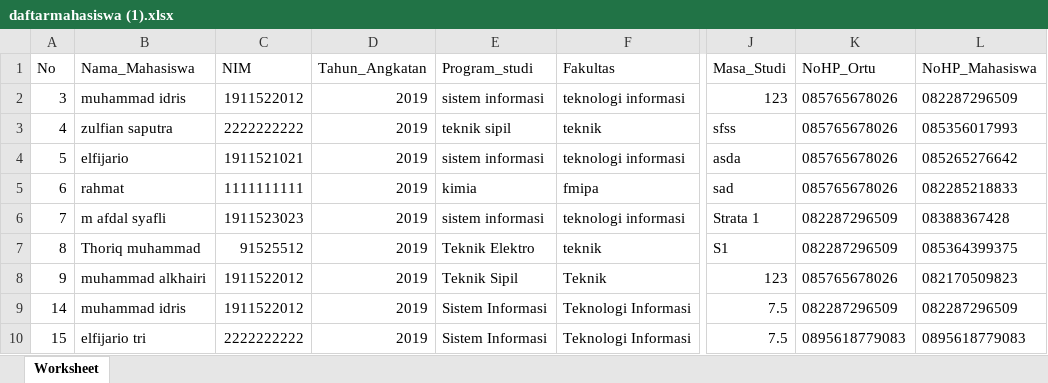
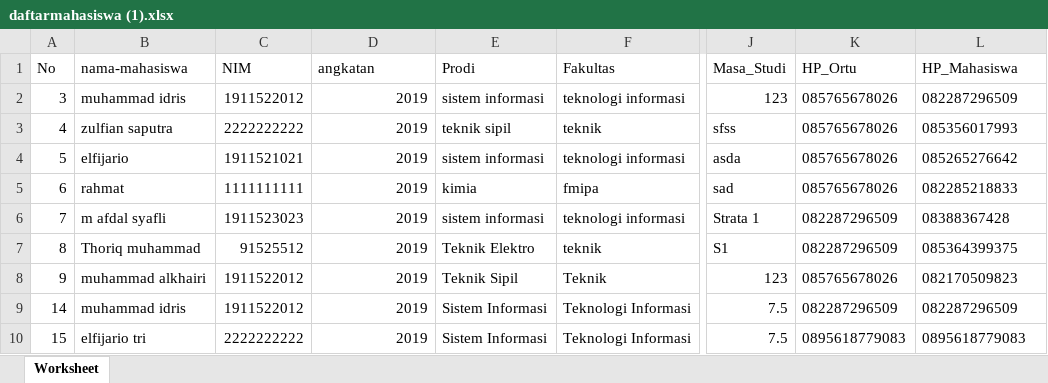
Before and after one commit to ElfijarioDQalbi/kp-dtiunand, an Excel workbook: si-mhsdo/public/MahasiswaData/daftarmahasiswa (1).xlsx, sheet Worksheet, drawn as a sheet; only a part is shown, gaps mark what is left out; values as stored, in another font and other column widths than the file's, no borders; the diff names each change by its address in the sheet, - before the commit and + after, or states it on an @@ line.

Commit message:
memperbaiki import data mahasiswa tanpa header

```diff
--- a/si-mhsdo/public/MahasiswaData/daftarmahasiswa (1).xlsx (sheet Worksheet)
+++ b/si-mhsdo/public/MahasiswaData/daftarmahasiswa (1).xlsx (sheet Worksheet)
-B1: Nama_Mahasiswa
+B1: nama-mahasiswa
-D1: Tahun_Angkatan
+D1: angkatan
-E1: Program_studi
+E1: Prodi
-K1: NoHP_Ortu
+K1: HP_Ortu
-L1: NoHP_Mahasiswa
+L1: HP_Mahasiswa
```
Also changed, not shown: 3 other files.
